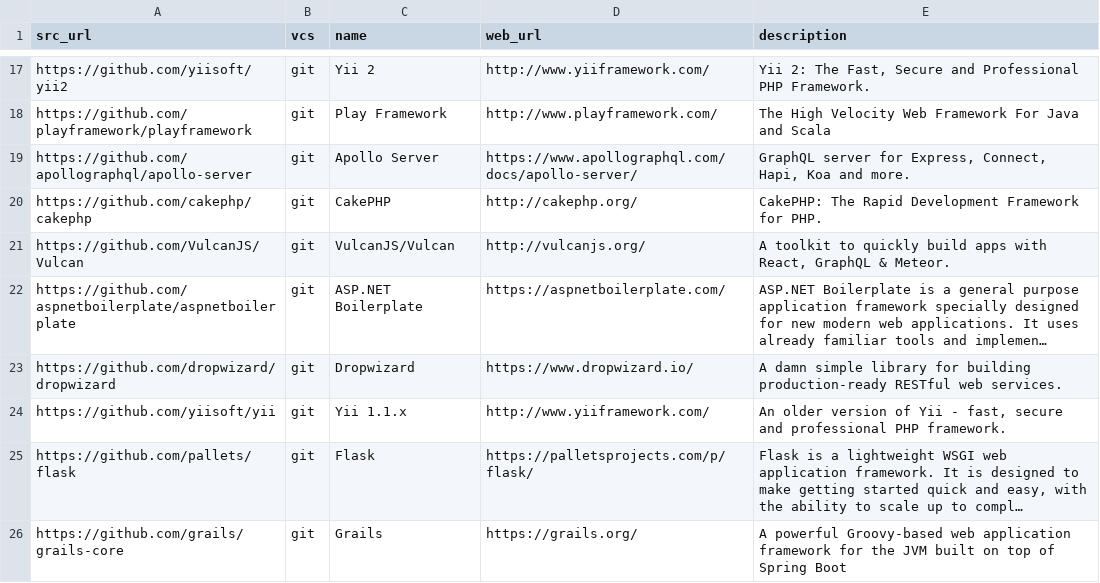
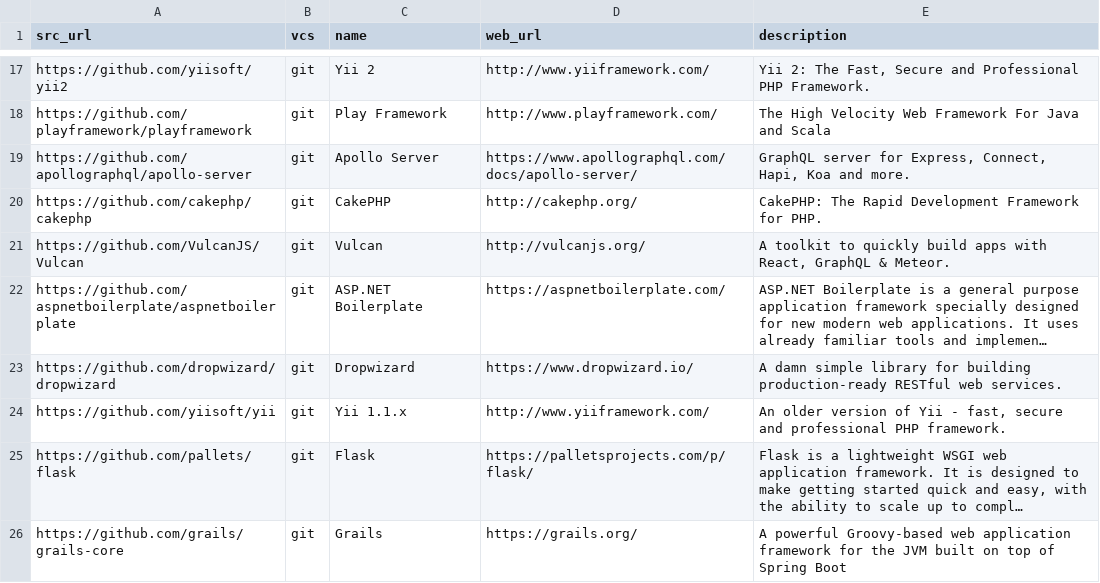
Before and after one commit to dg/folksonomy, a CSV file: microservices/backend-web-framework/backend-web-framework.csv, drawn as a sheet; only a part is shown, gaps mark what is left out; long unchanged cells end in …; the diff names each change by its address in the sheet, - before the commit and + after, or states it on an @@ line.

Commit message:
Update backend-web-framework.csv

```diff
--- a/microservices/backend-web-framework/backend-web-framework.csv
+++ b/microservices/backend-web-framework/backend-web-framework.csv
-C21 (name): VulcanJS/Vulcan
+C21 (name): Vulcan
```
